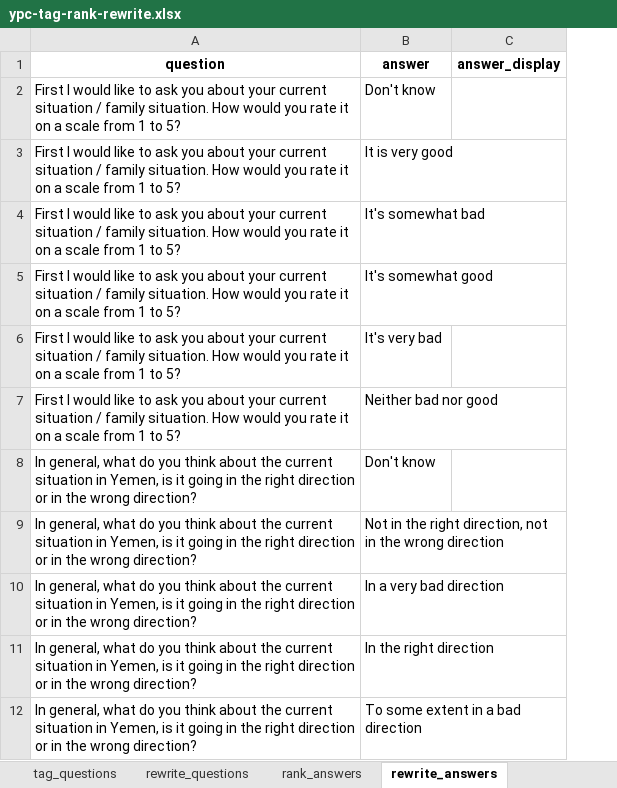
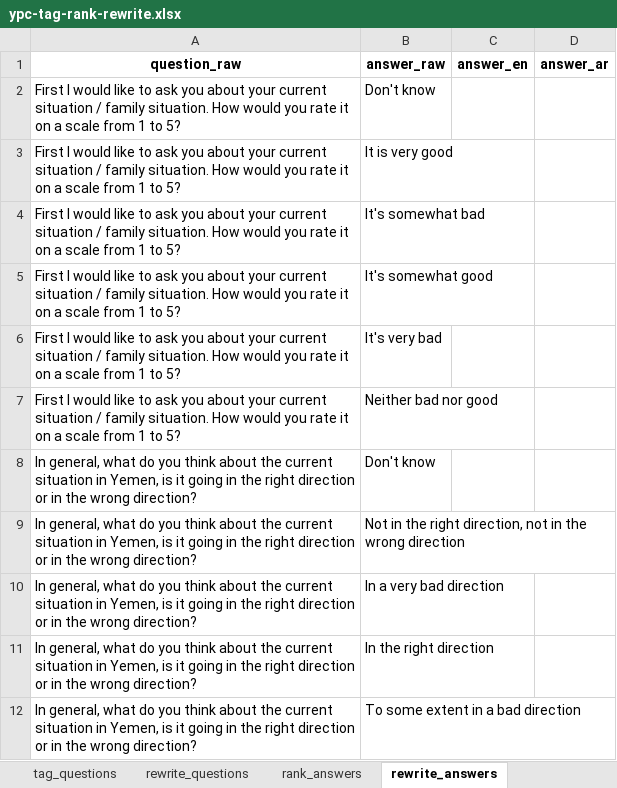
Before and after one commit to cmcenaney/ypc-data, an Excel workbook: ypc-tag-rank-rewrite.xlsx, sheet rewrite_answers, drawn as a sheet; only a part is shown; values as stored, in another font and other column widths than the file's, no borders; removed rows and columns are numbered as before the commit, all else as after; the diff names each change by its address in the sheet, - before the commit and + after, or states it on an @@ line.

Commit message:
with translation columns

```diff
--- a/ypc-tag-rank-rewrite.xlsx (sheet rewrite_answers)
+++ b/ypc-tag-rank-rewrite.xlsx (sheet rewrite_answers)
-column C, empty
+column C, empty
+column D, empty
-row 1: question | answer | answer_display
+row 1: question_raw | answer_raw | answer_en | answer_ar
```
Also changed, not shown: sheet rewrite_questions, sheet rank_answers, sheet tag_questions, 1 other file.
